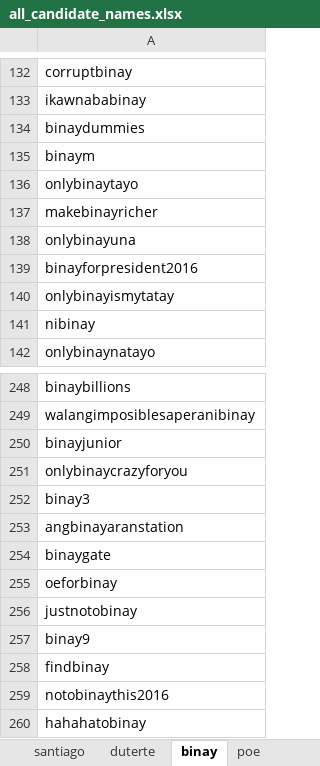
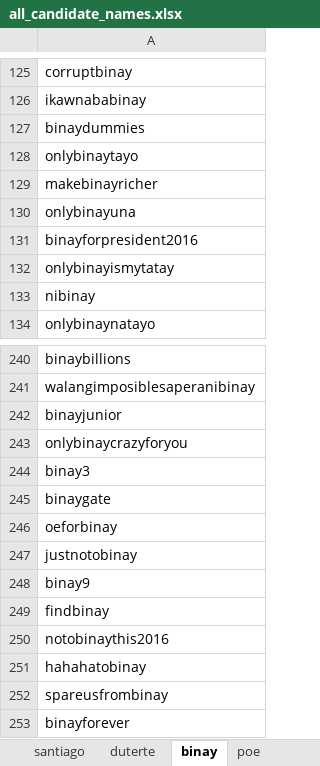
Before and after one commit to aniger429/Athena_Integrated, an Excel workbook: Data/Downloads/all_candidate_names.xlsx, sheet binay, drawn as a sheet; only a part is shown, gaps mark what is left out; the shorter side is filled out with more unchanged rows; values as stored, in another font and other column widths than the file's, no borders; the diff covers the shown part only; the diff names each change by its address in the sheet, - before the commit and + after, or states it on an @@ line.

```diff
--- a/Data/Downloads/all_candidate_names.xlsx (sheet binay)
+++ b/Data/Downloads/all_candidate_names.xlsx (sheet binay)
-row 135: binaym
-row 253: angbinayaranstation
```
Also changed, not shown: 7 removed rows elsewhere in this sheet, sheet poe, 34 other files.
